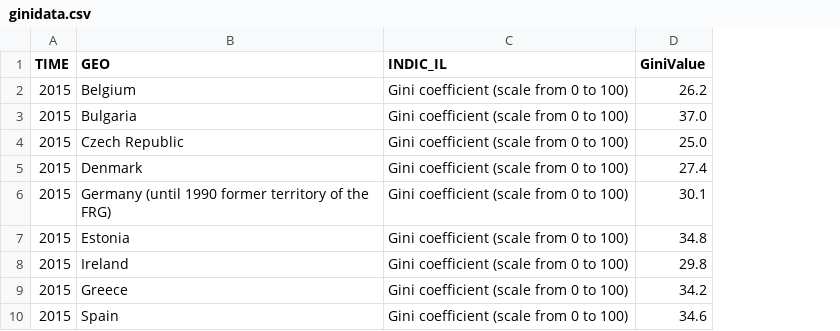
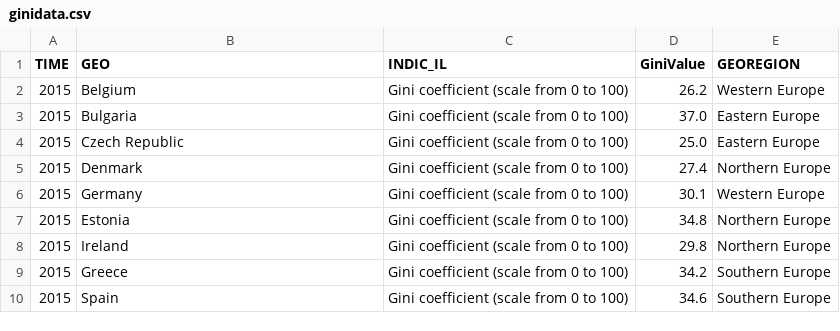
Before and after one commit to brleony/Data_Processing, a CSV file: Homework/Week4/ginidata.csv, drawn as a sheet; only a part is shown; the diff names each change by its address in the sheet, - before the commit and + after, or states it on an @@ line.

```diff
--- a/Homework/Week4/ginidata.csv
+++ b/Homework/Week4/ginidata.csv
+column E (GEOREGION), rows 2-10: Western Europe | Eastern Europe | Eastern Europe | Northern Europe | Western Europe | Northern Europe | Northern Europe | Southern Europe | Southern Europe
-B6 (GEO): Germany (until 1990 former territory of the FRG)
+B6 (GEO): Germany
```
Also changed, not shown: Homework/Week4/tourismdata.csv.
